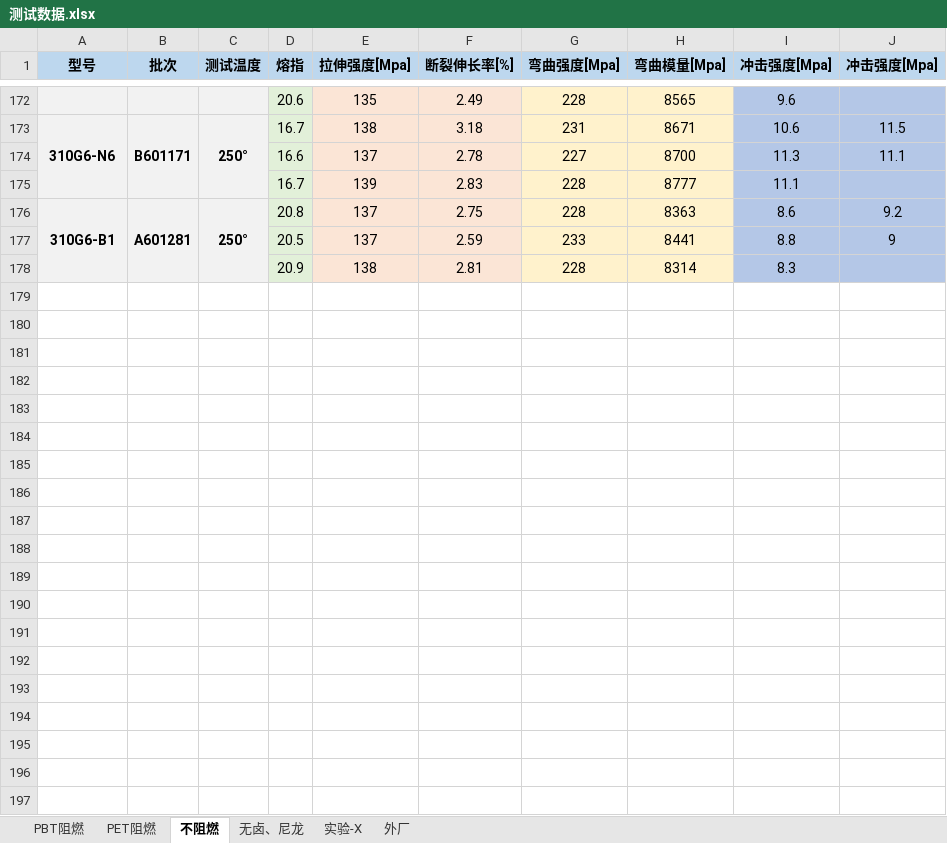
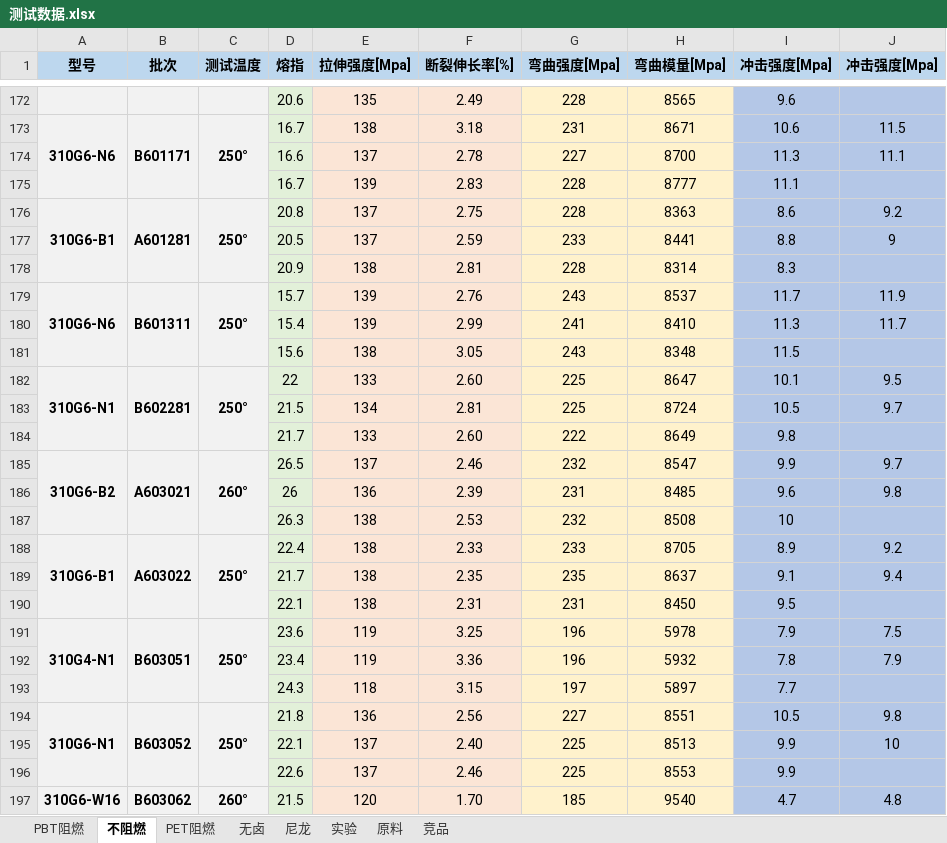
Before and after one commit to 13075061852/myText, an Excel workbook: 测试数据.xlsx, sheet 不阻燃, drawn as a sheet; only a part is shown, gaps mark what is left out; values as stored, in another font and other column widths than the file's, no borders; the diff covers the shown part only; the diff names each change by its address in the sheet, - before the commit and + after, or states it on an @@ line.

```diff
--- a/测试数据.xlsx (sheet 不阻燃)
+++ b/测试数据.xlsx (sheet 不阻燃)
-sheet tab: 无卤、尼龙
+sheet tab: 无卤
-sheet tab: 实验-X
+sheet tab: 实验
-sheet tab: 外厂
+sheet tab: 竞品
+sheet tab: 尼龙
+sheet tab: 原料
@@ sheet tab order changed: PBT阻燃 | 不阻燃 | PET阻燃 | 无卤 | 尼龙 | 实验 | 原料 | 竞品 @@
+row 179: 310G6-N6 | B601311 | 250° | 15.7 | 139 | 2.76 | 243 | 8537 | 11.7 | 11.9
+row 180:  |  |  | 15.4 | 139 | 2.99 | 241 | 8410 | 11.3 | 11.7
+row 181:  |  |  | 15.6 | 138 | 3.05 | 243 | 8348 | 11.5
+row 182: 310G6-N1 | B602281 | 250° | 22 | 133 | 2.60 | 225 | 8647 | 10.1 | 9.5
+row 183:  |  |  | 21.5 | 134 | 2.81 | 225 | 8724 | 10.5 | 9.7
+row 184:  |  |  | 21.7 | 133 | 2.60 | 222 | 8649 | 9.8
+row 185: 310G6-B2 | A603021 | 260° | 26.5 | 137 | 2.46 | 232 | 8547 | 9.9 | 9.7
+row 186:  |  |  | 26 | 136 | 2.39 | 231 | 8485 | 9.6 | 9.8
+row 187:  |  |  | 26.3 | 138 | 2.53 | 232 | 8508 | 10
+row 188: 310G6-B1 | A603022 | 250° | 22.4 | 138 | 2.33 | 233 | 8705 | 8.9 | 9.2
+row 189:  |  |  | 21.7 | 138 | 2.35 | 235 | 8637 | 9.1 | 9.4
+row 190:  |  |  | 22.1 | 138 | 2.31 | 231 | 8450 | 9.5
+row 191: 310G4-N1 | B603051 | 250° | 23.6 | 119 | 3.25 | 196 | 5978 | 7.9 | 7.5
+row 192:  |  |  | 23.4 | 119 | 3.36 | 196 | 5932 | 7.8 | 7.9
+row 193:  |  |  | 24.3 | 118 | 3.15 | 197 | 5897 | 7.7
+row 194: 310G6-N1 | B603052 | 250° | 21.8 | 136 | 2.56 | 227 | 8551 | 10.5 | 9.8
+row 195:  |  |  | 22.1 | 137 | 2.40 | 225 | 8513 | 9.9 | 10
+row 196:  |  |  | 22.6 | 137 | 2.46 | 225 | 8553 | 9.9
+row 197: 310G6-W16 | B603062 | 260° | 21.5 | 120 | 1.70 | 185 | 9540 | 4.7 | 4.8
```
Also changed, not shown: 23 added rows and 21 edited cells elsewhere in this sheet, sheet PBT阻燃, sheet 实验, sheet 无卤, sheet 竞品, sheet PET阻燃.
